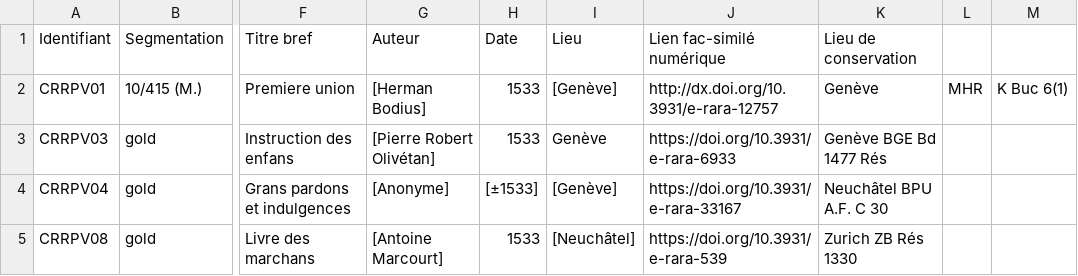
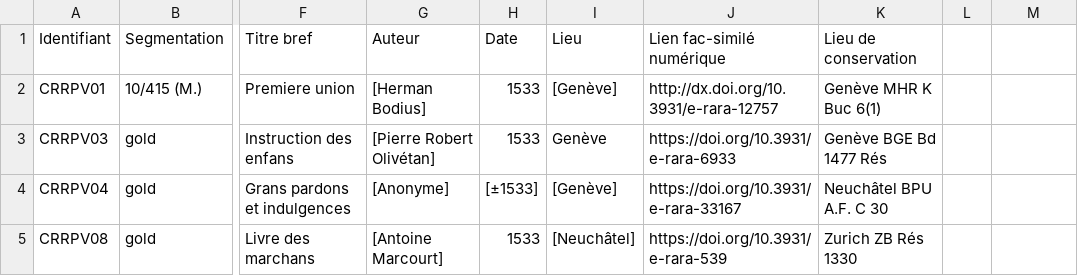
Before and after one commit to SETAFDH/HTR-SETAF-Pierre-de-Vingle, a CSV file: Table_CRRPV.csv, drawn as a sheet; only a part is shown, gaps mark what is left out; the diff names each change by its address in the sheet, - before the commit and + after, or states it on an @@ line.

Commit message:
Update Table_CRRPV.csv

```diff
--- a/Table_CRRPV.csv
+++ b/Table_CRRPV.csv
-K2 (Lieu de conservation): Genève
+K2 (Lieu de conservation): Genève MHR K Buc 6(1)
-L2: MHR
+L2: (empty)
-M2: K Buc 6(1)
+M2: (empty)
```
